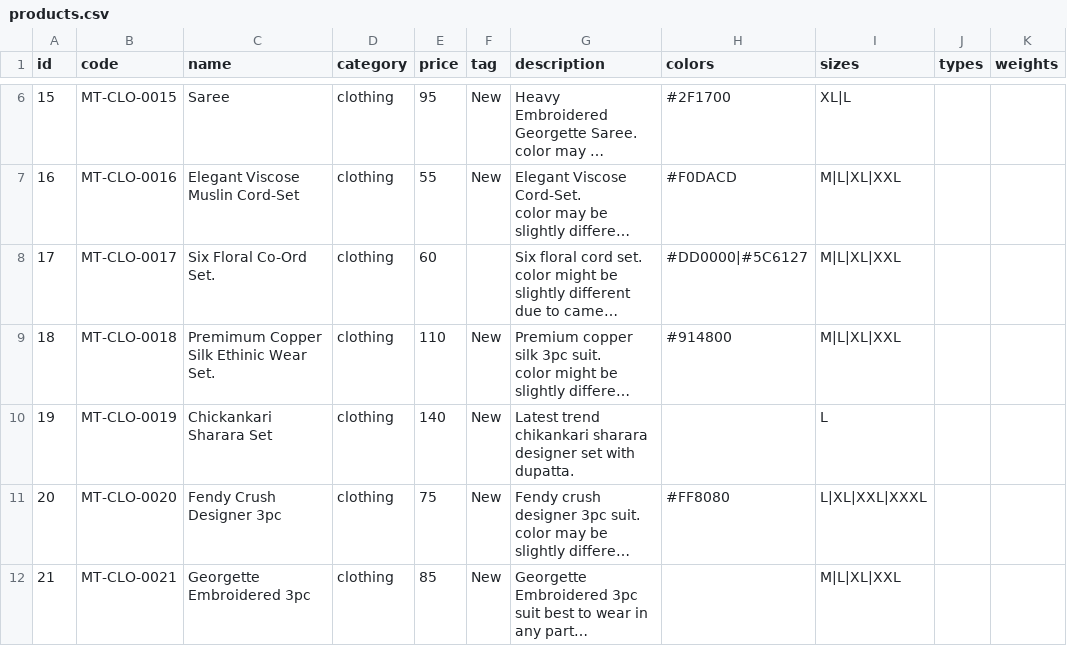
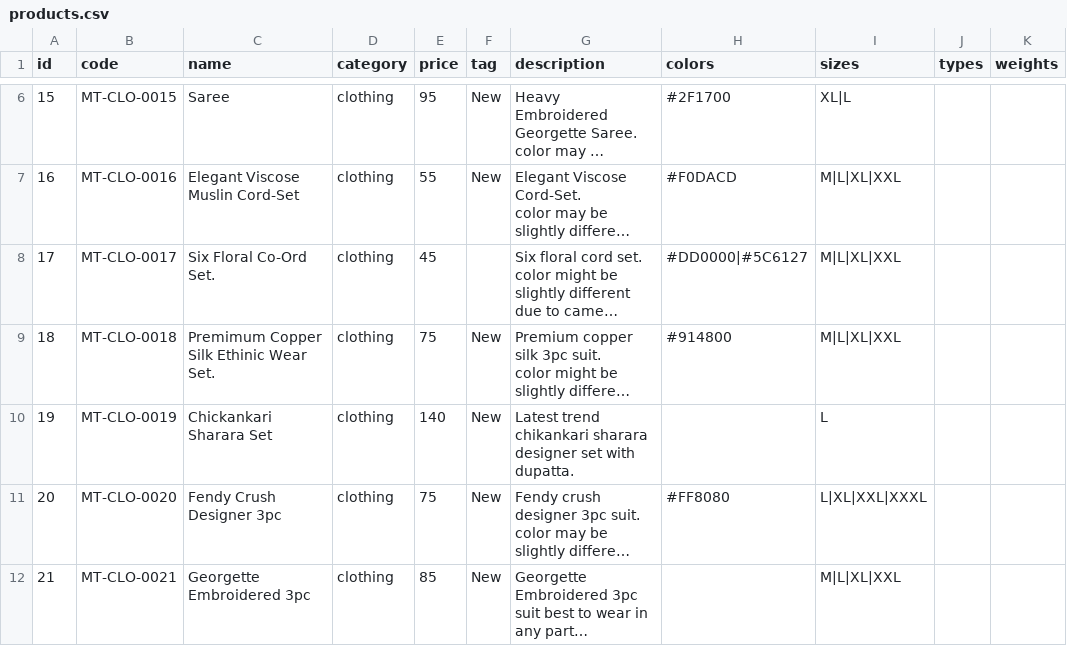
Before and after one commit to moderntrends1432/moderntrends, a CSV file: products.csv, drawn as a sheet; only a part is shown, gaps mark what is left out; long unchanged cells end in …; the diff names each change by its address in the sheet, - before the commit and + after, or states it on an @@ line.

Commit message:
chore: update products.csv

```diff
--- a/products.csv
+++ b/products.csv
-E8 (price): 60
+E8 (price): 45
-E9 (price): 110
+E9 (price): 75
```
